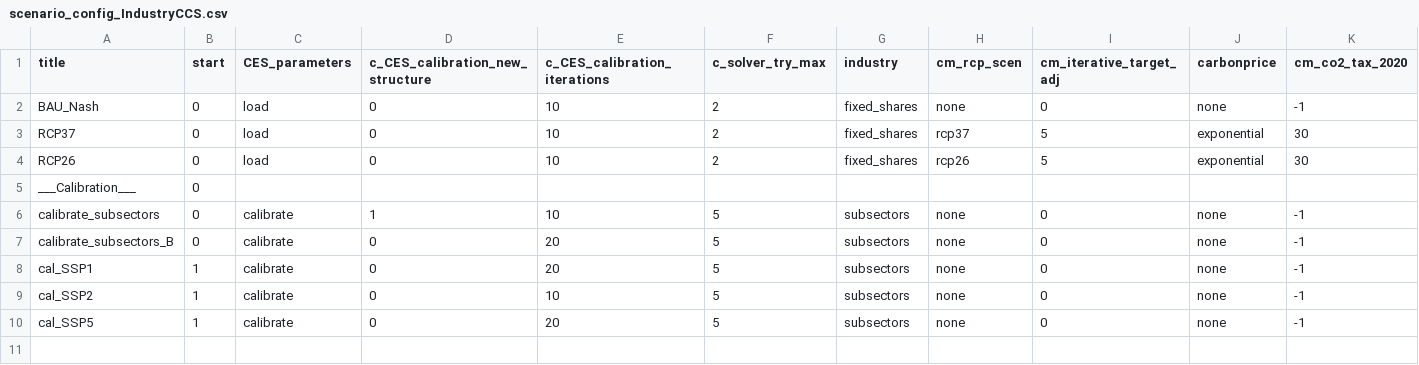
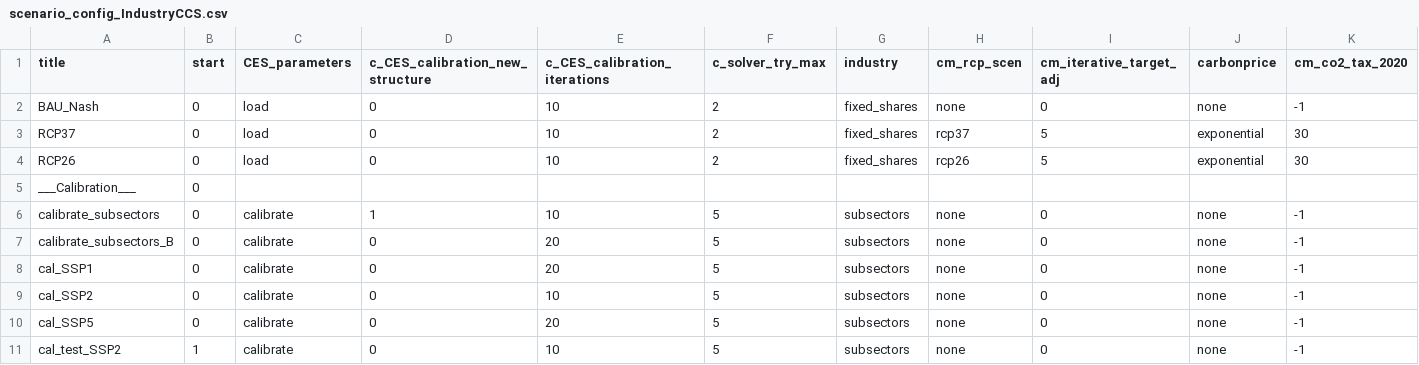
Before and after one commit to remindmodel/remind, a CSV file: config/scenario_config_IndustryCCS.csv, drawn as a sheet; only a part is shown; rows hold the shown columns only; the diff names each change by its address in the sheet, - before the commit and + after, or states it on an @@ line.

```diff
--- a/config/scenario_config_IndustryCCS.csv
+++ b/config/scenario_config_IndustryCCS.csv
-B8:B10 (start): 1
+B8:B10 (start): 0
+row 11: cal_test_SSP2 | 1 | calibrate | 0 | 10 | 5 | subsectors | none | 0 | none | -1
```
